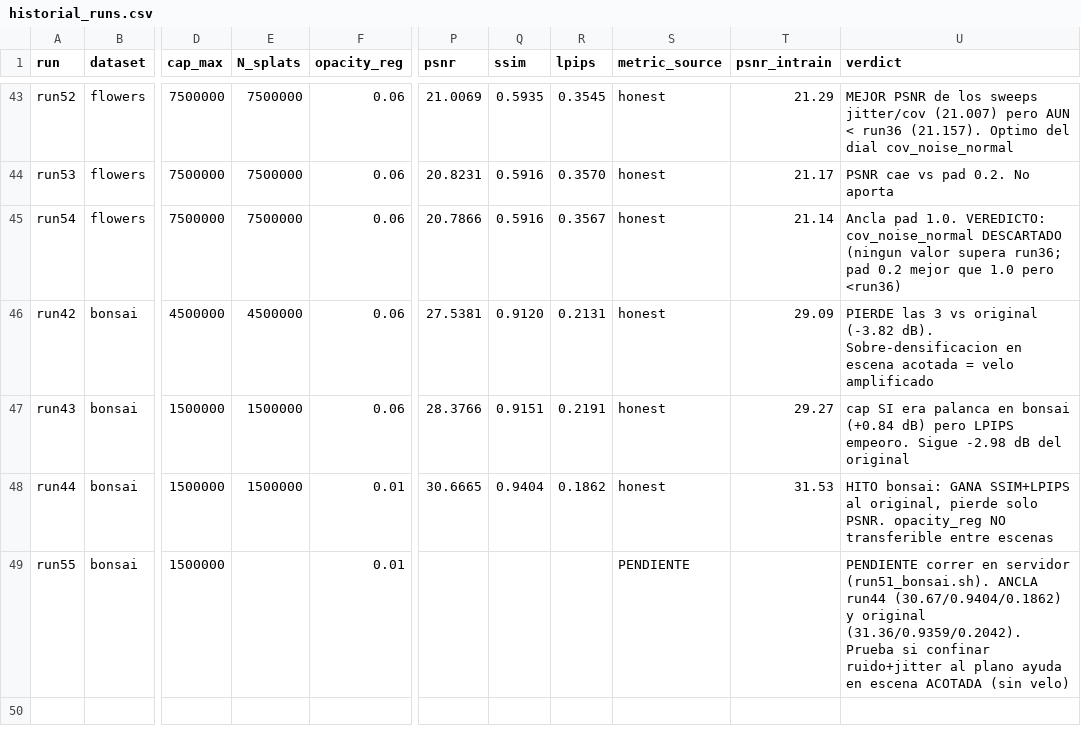
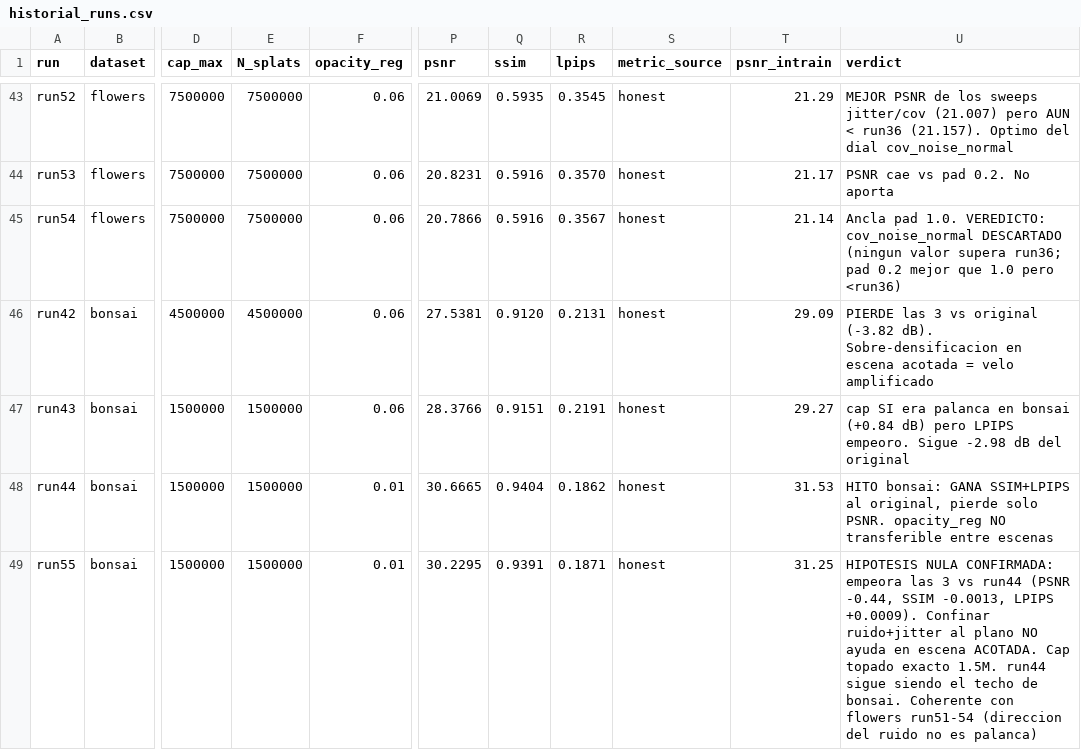
Before and after one commit to elbuho12Jesus/2d-gaussian-splatting-modificate, a CSV file: historial_runs.csv, drawn as a sheet; only a part is shown, gaps mark what is left out; the diff names each change by its address in the sheet, - before the commit and + after, or states it on an @@ line.

```diff
--- a/historial_runs.csv
+++ b/historial_runs.csv
-E49 (N_splats): (empty)
+E49 (N_splats): 1500000
-P49 (psnr): (empty)
+P49 (psnr): 30.2295
-Q49 (ssim): (empty)
+Q49 (ssim): 0.9391
-R49 (lpips): (empty)
+R49 (lpips): 0.1871
-S49 (metric_source): PENDIENTE
+S49 (metric_source): honest
-T49 (psnr_intrain): (empty)
+T49 (psnr_intrain): 31.25
-U49 (verdict): PENDIENTE correr en servidor (run51_bonsai.sh). ANCLA run44 (30.67/0.9404/0.1862) y original (31.36/0.9359/0.2042). Prueba si confinar ruido+jitter al plano ayuda en escena ACOTADA (sin velo)
+U49 (verdict): HIPOTESIS NULA CONFIRMADA: empeora las 3 vs run44 (PSNR -0.44, SSIM -0.0013, LPIPS +0.0009). Confinar ruido+jitter al plano NO ayuda en escena ACOTADA. Cap topado exacto 1.5M. run44 sigue siendo el techo de bonsai. Coherente con flowers run51-54 (direccion del ruido no es palanca)
```
Also changed, not shown: 2 other files.
